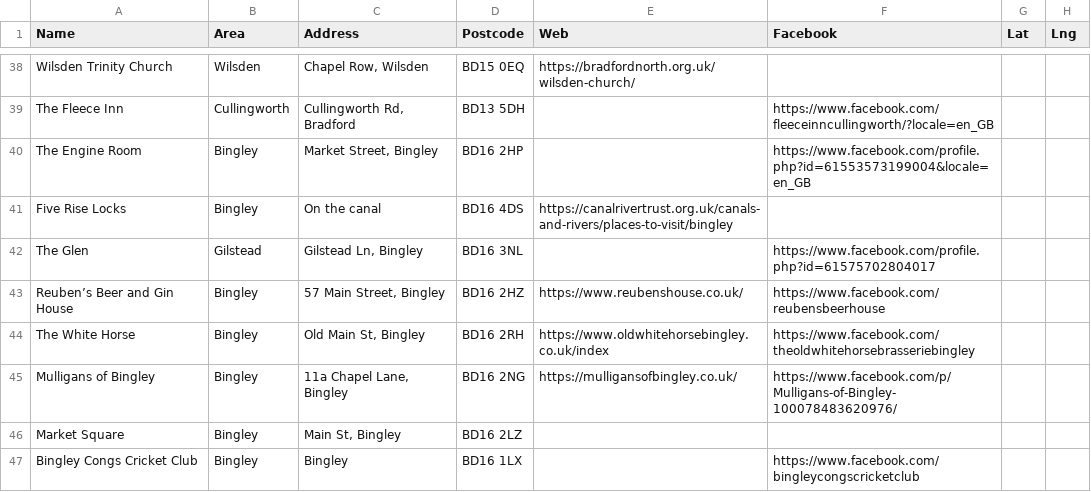
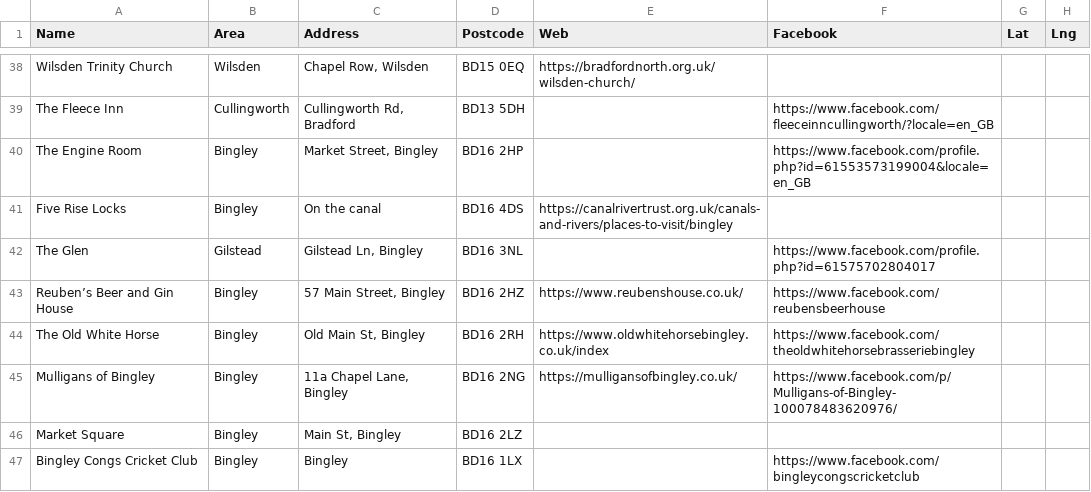
Before and after one commit to caprenter/bingley-music-town, a CSV file: docs/_data/venues.csv, drawn as a sheet; only a part is shown, gaps mark what is left out; the diff covers the shown part only; the diff names each change by its address in the sheet, - before the commit and + after, or states it on an @@ line.

```diff
--- a/docs/_data/venues.csv
+++ b/docs/_data/venues.csv
-A44 (Name): The White Horse
+A44 (Name): The Old White Horse
```
Also changed, not shown: 3 added rows elsewhere in this file, 5 other files.
